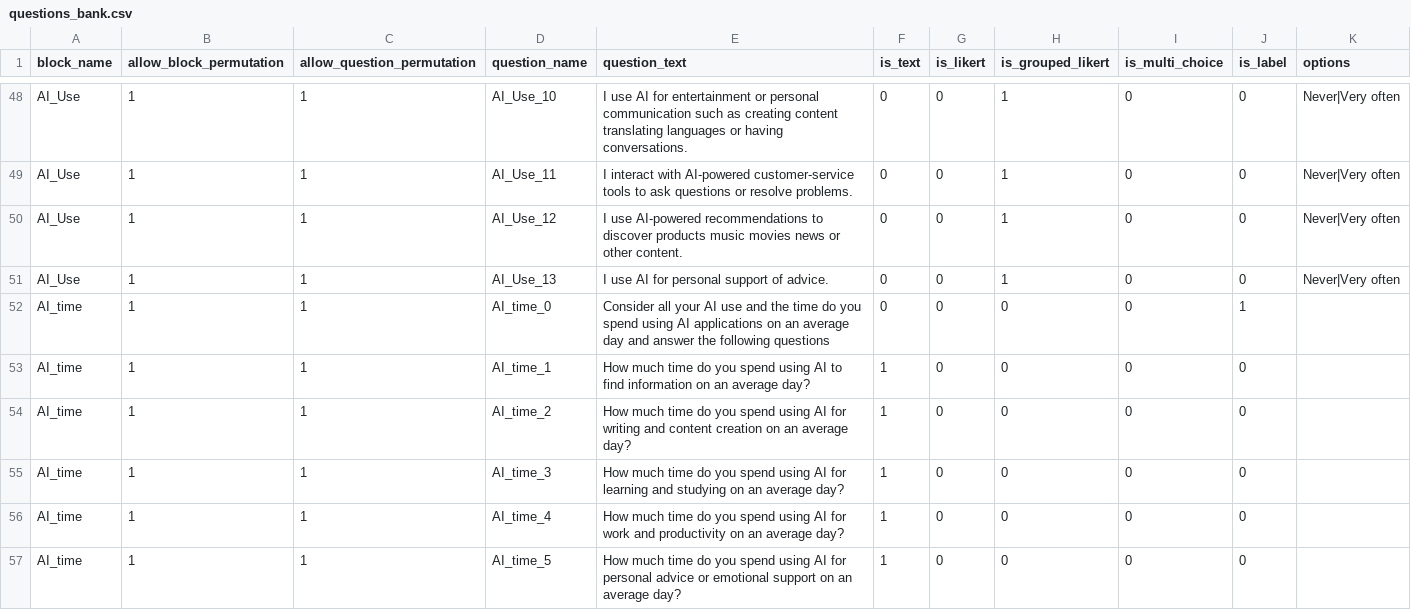
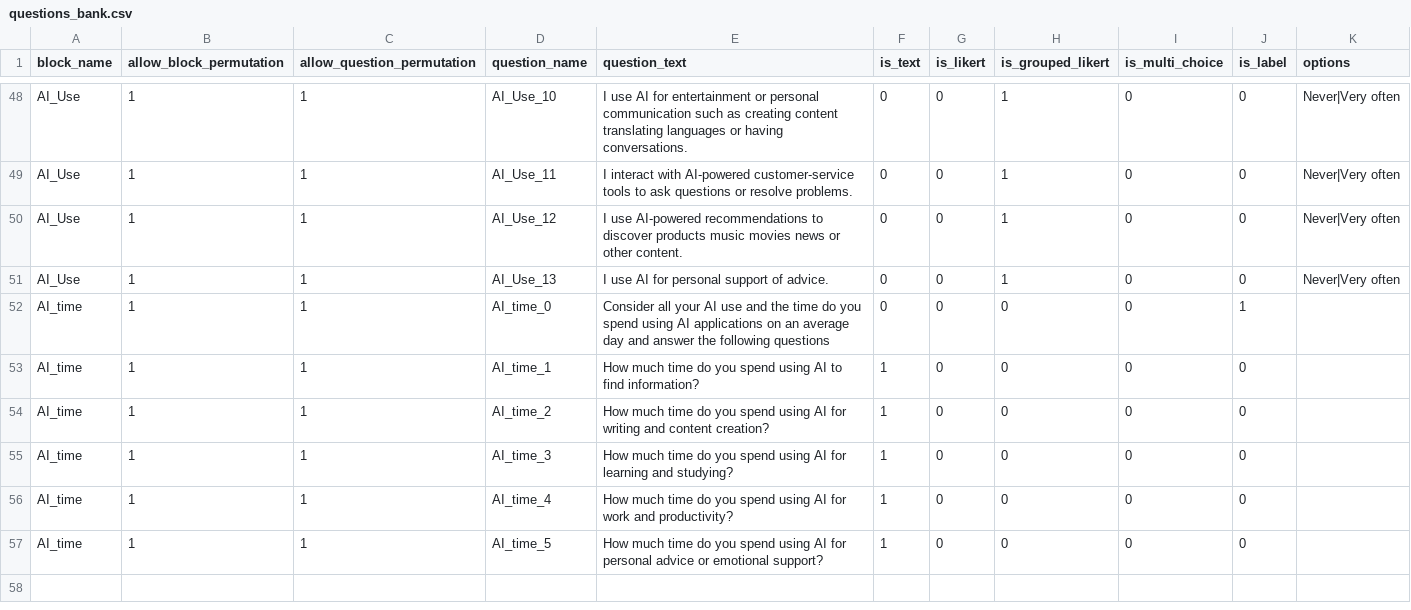
Before and after one commit to ProfNaama/AI_CMU_Survey, a CSV file: experiment_configuration/questions_bank.csv, drawn as a sheet; only a part is shown, gaps mark what is left out.

Commit message:
editingtext and  qs

```diff
--- a/experiment_configuration/questions_bank.csv
+++ b/experiment_configuration/questions_bank.csv
@@ -52,6 +52,6 @@ AI_Use,1,1,AI_Use_13,I use AI for personal support of advice.,0,0,1,0,0,Never|Ve
 AI_time,1,1,AI_time_0,Consider all your AI use and the time do you spend using AI applications on an average day and answer the following questions,0,0,0,0,1,
-AI_time,1,1,AI_time_1,How much time do you spend using AI to find information on an average day?,1,0,0,0,0,
-AI_time,1,1,AI_time_2,How much time do you spend using AI for writing and content creation on an average day?,1,0,0,0,0,
-AI_time,1,1,AI_time_3,How much time do you spend using AI for learning and studying on an average day?,1,0,0,0,0,
-AI_time,1,1,AI_time_4,How much time do you spend using AI for work and productivity on an average day?,1,0,0,0,0,
-AI_time,1,1,AI_time_5,How much time do you spend using AI for personal advice or emotional support on an average day?,1,0,0,0,0,
+AI_time,1,1,AI_time_1,How much time do you spend using AI to find information?,1,0,0,0,0,
+AI_time,1,1,AI_time_2,How much time do you spend using AI for writing and content creation?,1,0,0,0,0,
+AI_time,1,1,AI_time_3,How much time do you spend using AI for learning and studying?,1,0,0,0,0,
+AI_time,1,1,AI_time_4,How much time do you spend using AI for work and productivity?,1,0,0,0,0,
+AI_time,1,1,AI_time_5,How much time do you spend using AI for personal advice or emotional support?,1,0,0,0,0,
```
